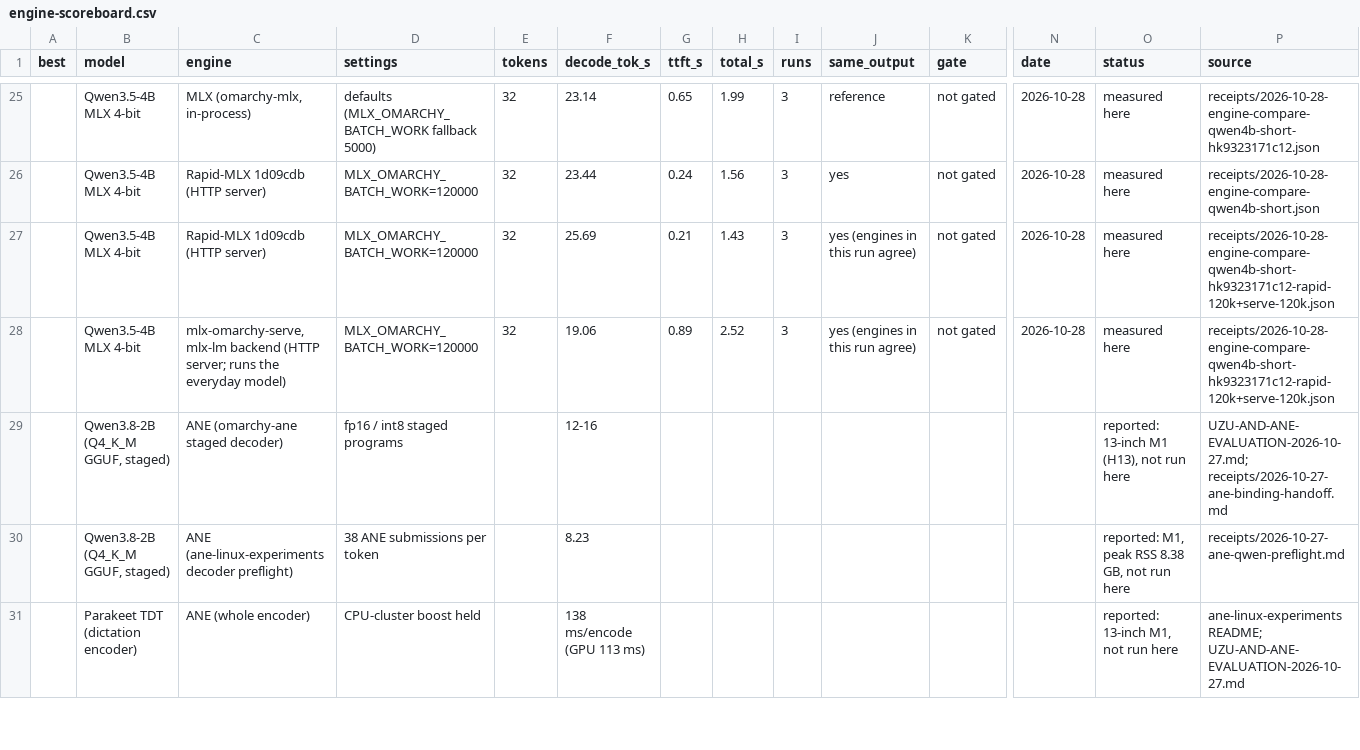
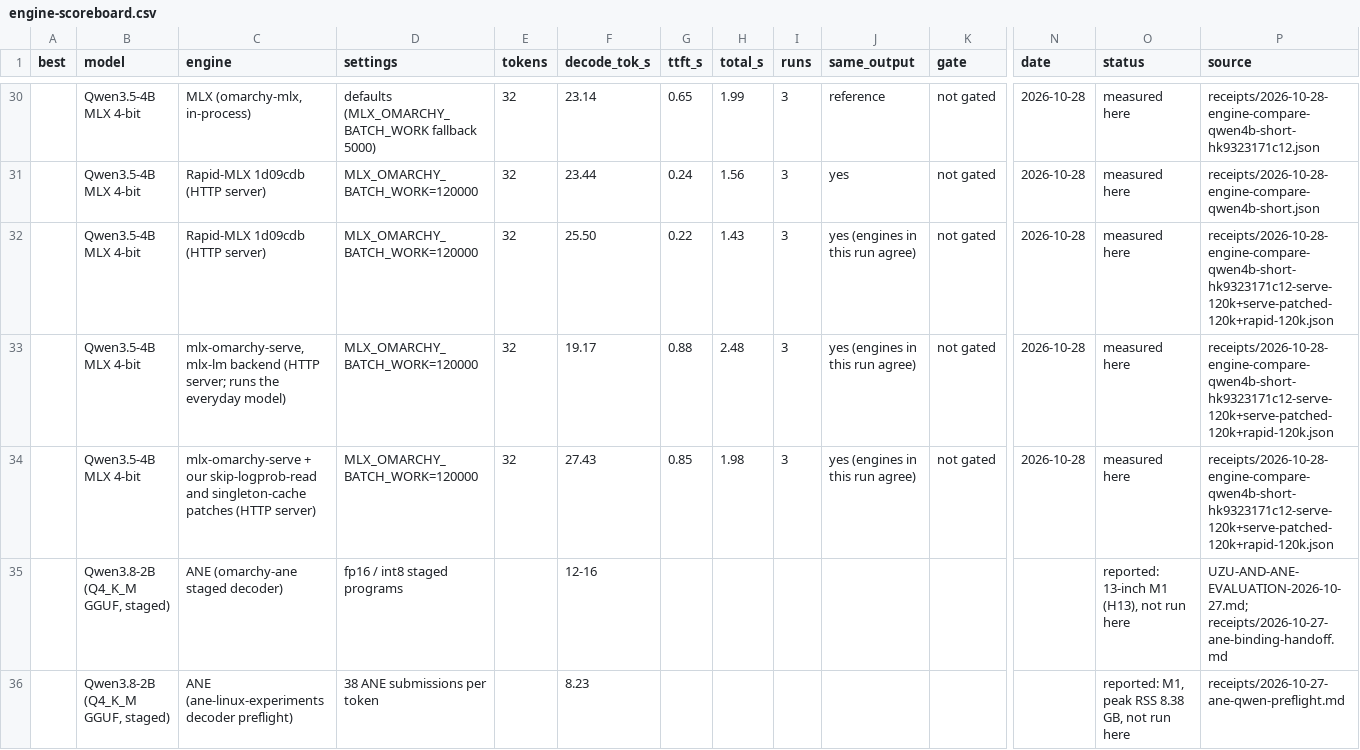
Before and after one commit to techmore/ElementaryOS_MSeries, a CSV file: mseries/local-ai/engine-scoreboard.csv, drawn as a sheet; only a part is shown, gaps mark what is left out; the shorter side is filled out with more unchanged rows; addresses are those after the commit; rows hold the shown columns only; the diff covers the shown part only; the diff names each change by its address in the sheet, - before the commit and + after, or states it on an @@ line.

```diff
--- a/mseries/local-ai/engine-scoreboard.csv
+++ b/mseries/local-ai/engine-scoreboard.csv
-F32 (decode_tok_s): 25.69
+F32 (decode_tok_s): 25.50
-G32 (ttft_s): 0.21
+G32 (ttft_s): 0.22
-P32:P33 (source): receipts/2026-10-28-engine-compare-qwen4b-short-hk9323171c12-rapid-120k+serve-120k.json
+P32:P33 (source): receipts/2026-10-28-engine-compare-qwen4b-short-hk9323171c12-serve-120k+serve-patched-120k+rapid-120k.json
-F33 (decode_tok_s): 19.06
+F33 (decode_tok_s): 19.17
-G33 (ttft_s): 0.89
+G33 (ttft_s): 0.88
-H33 (total_s): 2.52
+H33 (total_s): 2.48
+row 34:  | Qwen3.5-4B MLX 4-bit | mlx-omarchy-serve + our skip-logprob-read and singleton-cache patches (HTTP server) | MLX_OMARCHY_BATCH_WORK=120000 | 32 | 27.43 | 0.85 | 1.98 | 3 | yes (engines in this run agree) | not gated | 2026-10-28 | measured here | receipts/2026-10-28-engine-compare-qwen4b-short-hk9323171c12-serve-120k+serve-patched-120k+rapid-120k.json
```
Also changed, not shown: 5 added rows and 24 edited cells elsewhere in this file, 18 other files.
